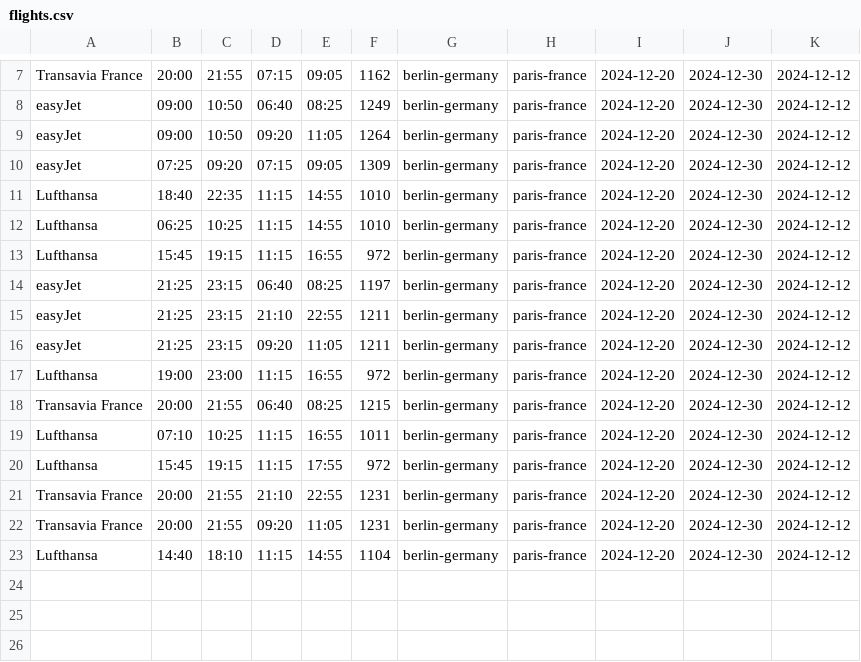
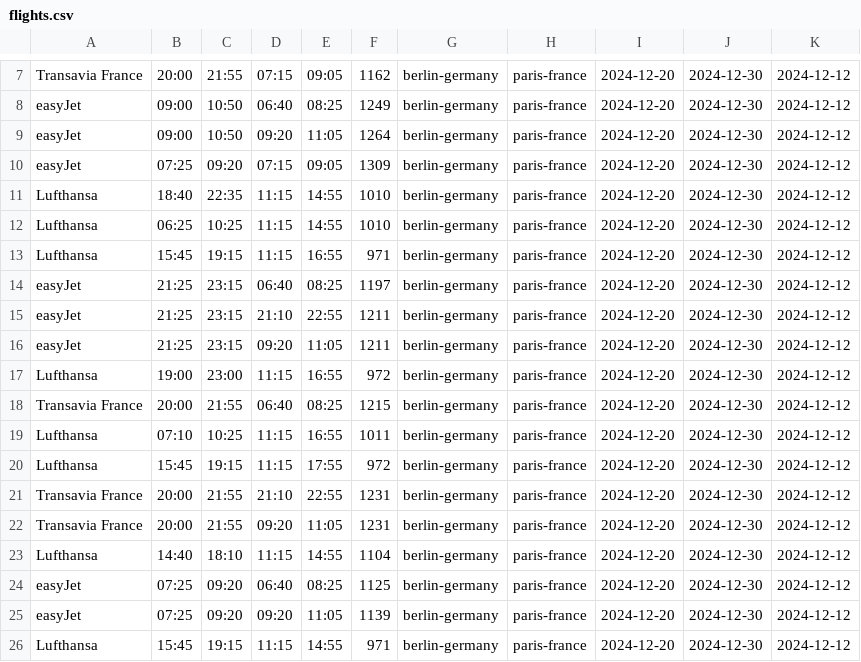
Before and after one commit to Alsor1/Ticket-Analyzer, a CSV file: be/flights.csv, drawn as a sheet; only a part is shown, gaps mark what is left out.

```diff
--- a/be/flights.csv
+++ b/be/flights.csv
@@ -12,3 +12,3 @@ Lufthansa,18:40,22:35,11:15,14:55,1010,berlin-germany,paris-france,2024-12-20,20
 Lufthansa,06:25,10:25,11:15,14:55,1010,berlin-germany,paris-france,2024-12-20,2024-12-30,2024-12-12
-Lufthansa,15:45,19:15,11:15,16:55,972,berlin-germany,paris-france,2024-12-20,2024-12-30,2024-12-12
+Lufthansa,15:45,19:15,11:15,16:55,971,berlin-germany,paris-france,2024-12-20,2024-12-30,2024-12-12
 easyJet,21:25,23:15,06:40,08:25,1197,berlin-germany,paris-france,2024-12-20,2024-12-30,2024-12-12
@@ -23 +23,4 @@ Transavia France,20:00,21:55,09:20,11:05,1231,berlin-germany,paris-france,2024-1
 Lufthansa,14:40,18:10,11:15,14:55,1104,berlin-germany,paris-france,2024-12-20,2024-12-30,2024-12-12
+easyJet,07:25,09:20,06:40,08:25,1125,berlin-germany,paris-france,2024-12-20,2024-12-30,2024-12-12
+easyJet,07:25,09:20,09:20,11:05,1139,berlin-germany,paris-france,2024-12-20,2024-12-30,2024-12-12
+Lufthansa,15:45,19:15,11:15,14:55,971,berlin-germany,paris-france,2024-12-20,2024-12-30,2024-12-12
```
Also changed, not shown: 3 other files.
